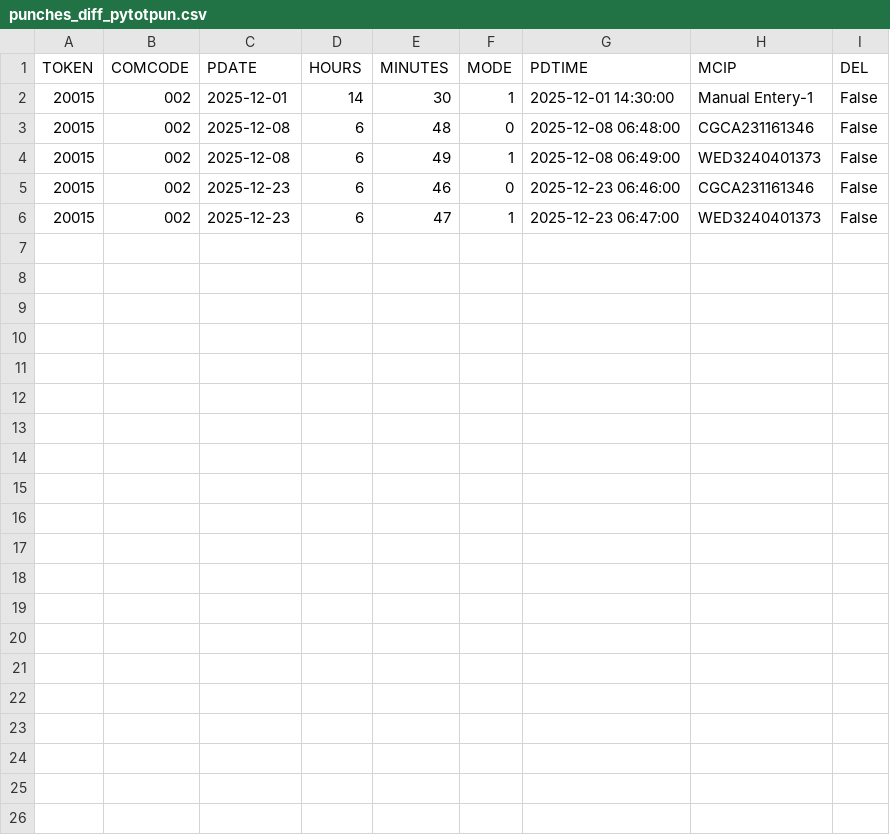
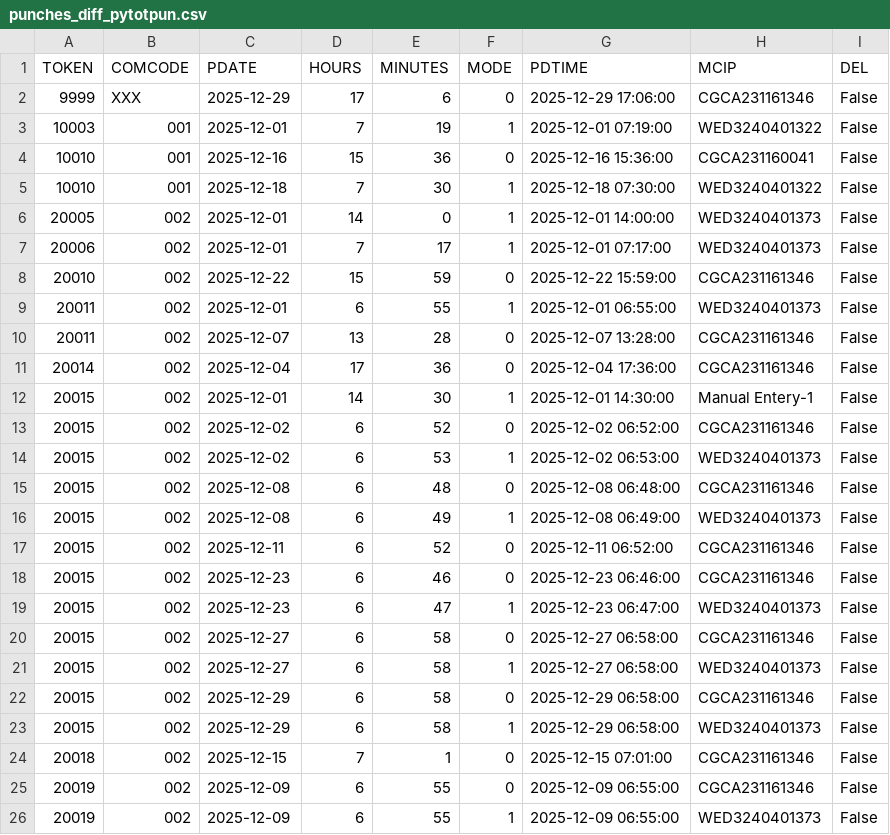
Before and after one commit to RakshithManjunath/VFPPython, a CSV file: refactor_code/punches_diff_pytotpun.csv, drawn as a sheet.

```diff
--- a/refactor_code/punches_diff_pytotpun.csv
+++ b/refactor_code/punches_diff_pytotpun.csv
@@ -1,6 +1,26 @@
 TOKEN,COMCODE,PDATE,HOURS,MINUTES,MODE,PDTIME,MCIP,DEL
+9999,XXX,2025-12-29,17,6,0,2025-12-29 17:06:00,CGCA231161346,False
+10003,001,2025-12-01,7,19,1,2025-12-01 07:19:00,WED3240401322,False
+10010,001,2025-12-16,15,36,0,2025-12-16 15:36:00,CGCA231160041,False
+10010,001,2025-12-18,7,30,1,2025-12-18 07:30:00,WED3240401322,False
+20005,002,2025-12-01,14,0,1,2025-12-01 14:00:00,WED3240401373,False
+20006,002,2025-12-01,7,17,1,2025-12-01 07:17:00,WED3240401373,False
+20010,002,2025-12-22,15,59,0,2025-12-22 15:59:00,CGCA231161346,False
+20011,002,2025-12-01,6,55,1,2025-12-01 06:55:00,WED3240401373,False
+20011,002,2025-12-07,13,28,0,2025-12-07 13:28:00,CGCA231161346,False
+20014,002,2025-12-04,17,36,0,2025-12-04 17:36:00,CGCA231161346,False
 20015,002,2025-12-01,14,30,1,2025-12-01 14:30:00,Manual Entery-1,False
+20015,002,2025-12-02,6,52,0,2025-12-02 06:52:00,CGCA231161346,False
+20015,002,2025-12-02,6,53,1,2025-12-02 06:53:00,WED3240401373,False
 20015,002,2025-12-08,6,48,0,2025-12-08 06:48:00,CGCA231161346,False
 20015,002,2025-12-08,6,49,1,2025-12-08 06:49:00,WED3240401373,False
+20015,002,2025-12-11,6,52,0,2025-12-11 06:52:00,CGCA231161346,False
 20015,002,2025-12-23,6,46,0,2025-12-23 06:46:00,CGCA231161346,False
 20015,002,2025-12-23,6,47,1,2025-12-23 06:47:00,WED3240401373,False
+20015,002,2025-12-27,6,58,0,2025-12-27 06:58:00,CGCA231161346,False
+20015,002,2025-12-27,6,58,1,2025-12-27 06:58:00,WED3240401373,False
+20015,002,2025-12-29,6,58,0,2025-12-29 06:58:00,CGCA231161346,False
+20015,002,2025-12-29,6,58,1,2025-12-29 06:58:00,WED3240401373,False
+20018,002,2025-12-15,7,1,0,2025-12-15 07:01:00,CGCA231161346,False
+20019,002,2025-12-09,6,55,0,2025-12-09 06:55:00,CGCA231161346,False
+20019,002,2025-12-09,6,55,1,2025-12-09 06:55:00,WED3240401373,False
```
Also changed, not shown: refactor_code/rows_to_move.csv, 7 other files.
